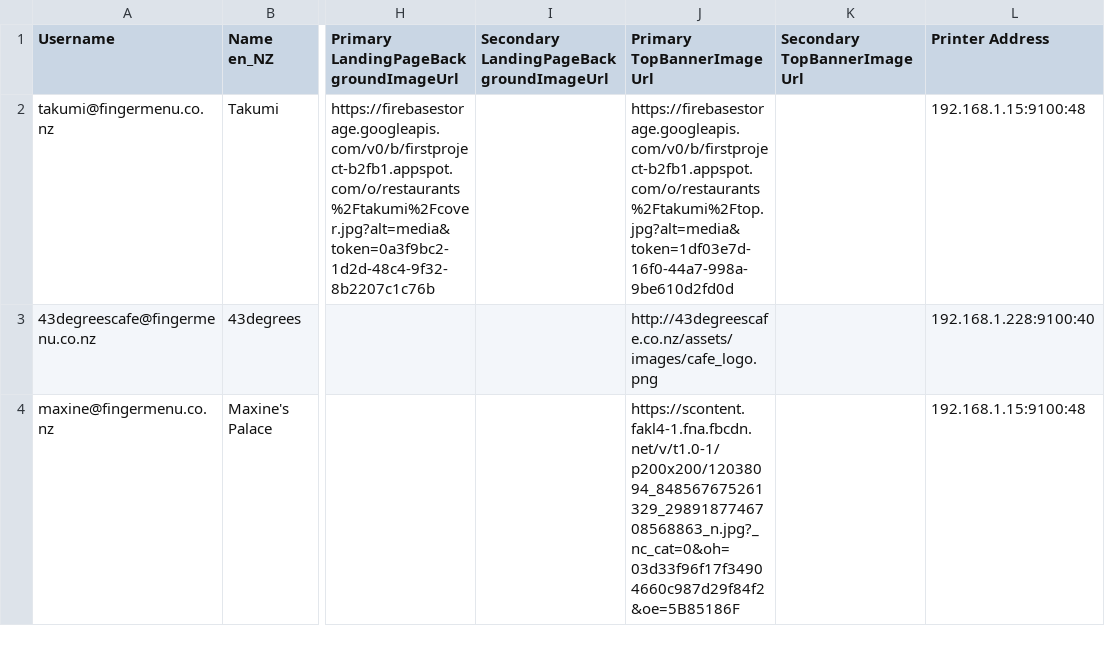
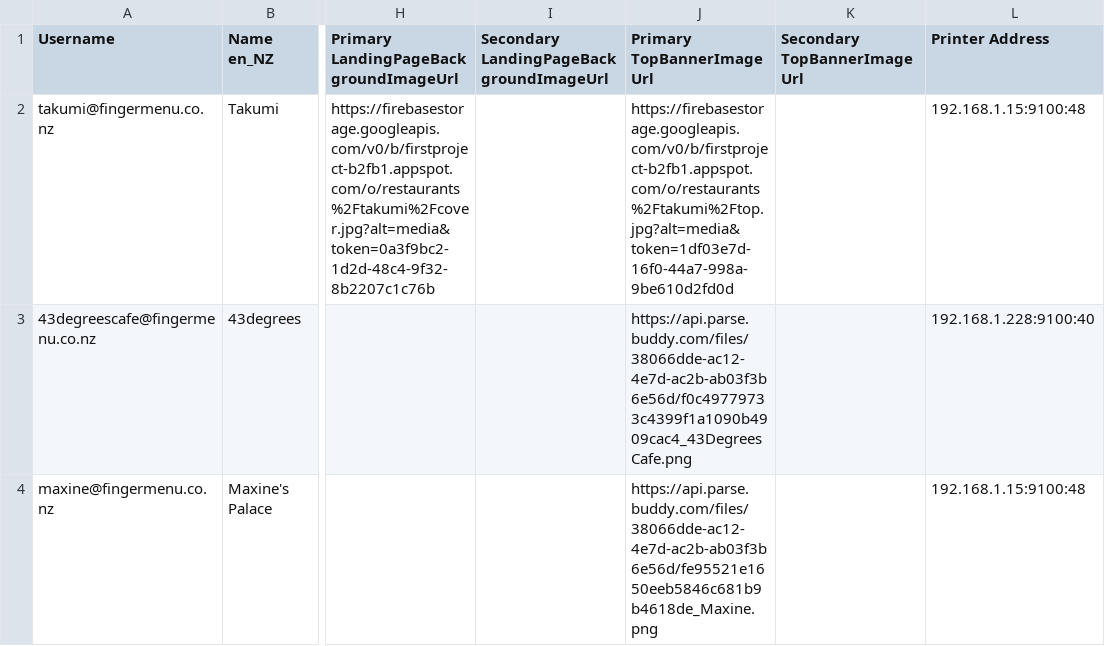
Before and after one commit to fingermenu/finger-menu-helper-tools, a CSV file: data/Restaurants.csv, drawn as a sheet; only a part is shown, gaps mark what is left out; the diff names each change by its address in the sheet, - before the commit and + after, or states it on an @@ line.

Commit message:
Data templates upgraded

```diff
--- a/data/Restaurants.csv
+++ b/data/Restaurants.csv
-J3 (Primary TopBannerImageUrl): http://43degreescafe.co.nz/assets/images/cafe_logo.png
+J3 (Primary TopBannerImageUrl): https://api.parse.buddy.com/files/38066dde-ac12-4e7d-ac2b-ab03f3b6e56d/f0c49779733c4399f1a1090b4909cac4_43DegreesCafe.png
-J4 (Primary TopBannerImageUrl): https://scontent.fakl4-1.fna.fbcdn.net/v/t1.0-1/p200x200/12038094_848567675261329_2989187746708568863_n.jpg?_nc_cat=0&oh=03d33f96f17f34904660c987d29f84f2&oe=5B85186F
+J4 (Primary TopBannerImageUrl): https://api.parse.buddy.com/files/38066dde-ac12-4e7d-ac2b-ab03f3b6e56d/fe95521e1650eeb5846c681b9b4618de_Maxine.png
```
Also changed, not shown: 1 other file.
